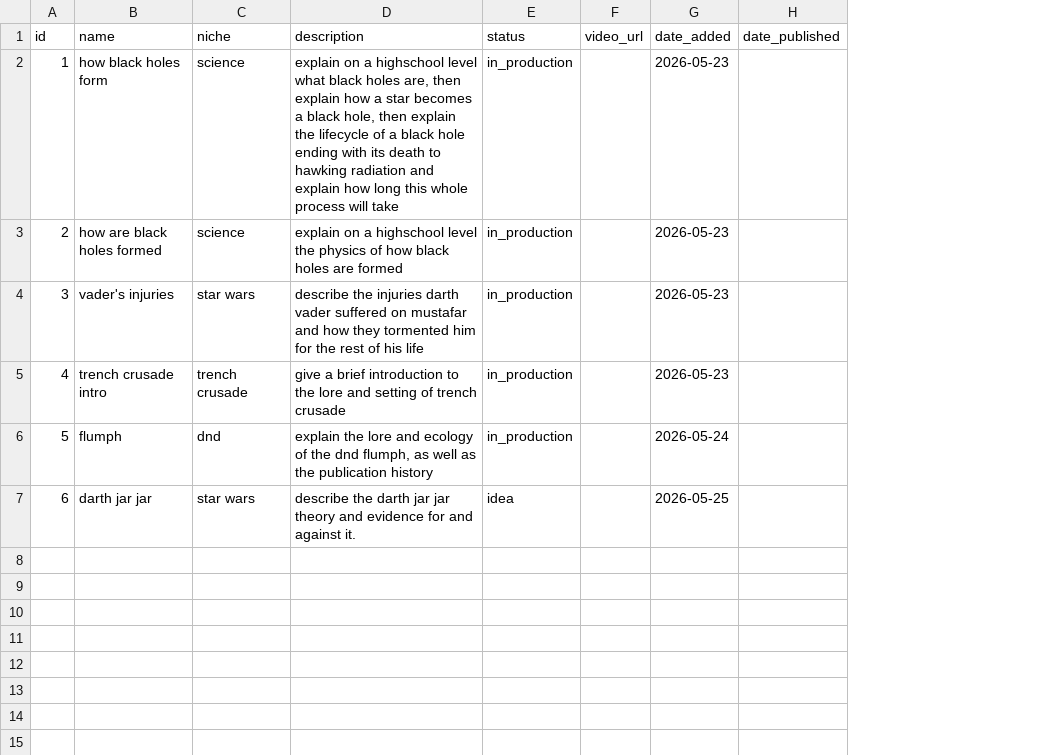
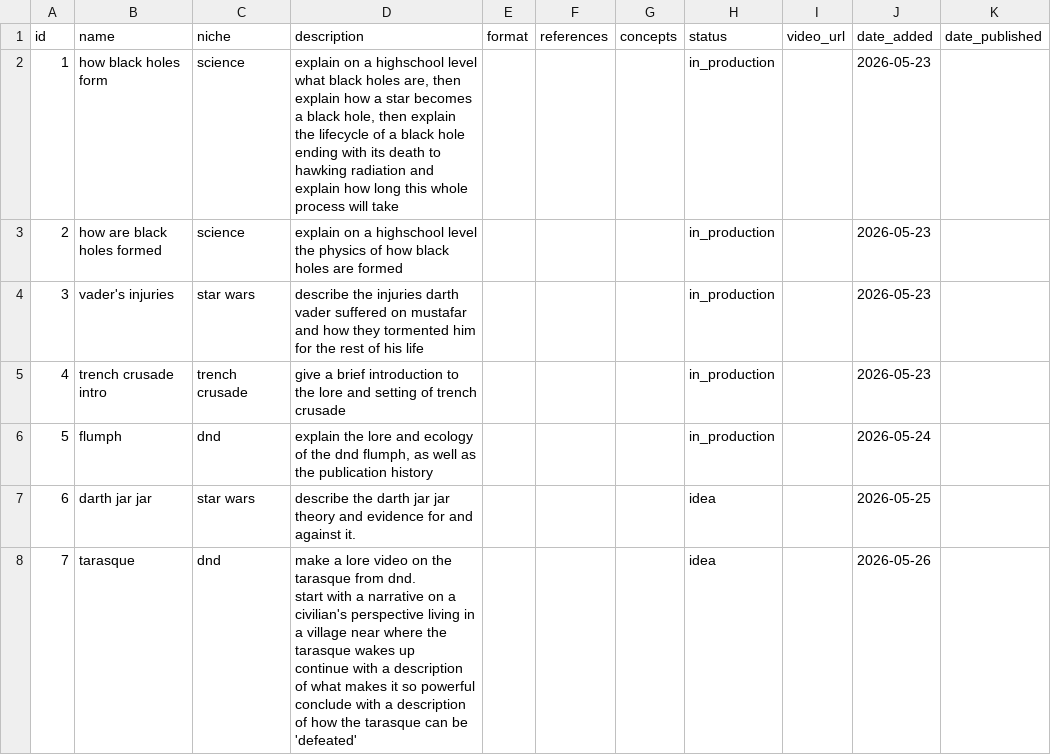
Before and after one commit to AlexanderRA07/YT_modelV1, a CSV file: channels/my-channel/topics.csv, drawn as a sheet; ↵ is a line break in a cell; the diff names each change by its address in the sheet, - before the commit and + after, or states it on an @@ line.

```diff
--- a/channels/my-channel/topics.csv
+++ b/channels/my-channel/topics.csv
+column E (format), empty
+column F (references), empty
+column G (concepts), empty
+row 8: 7 | tarasque | dnd | make a lore video on the tarasque from dnd. ↵ start with a narrative on a civilian's perspective living in a village near where the tarasque wakes up ↵ continue with a description of what makes it so powerful ↵ conclude with a description of how the tarasque can be 'defeated' |  |  |  | idea |  | 2026-05-26
```
Also changed, not shown: 33 other files.
